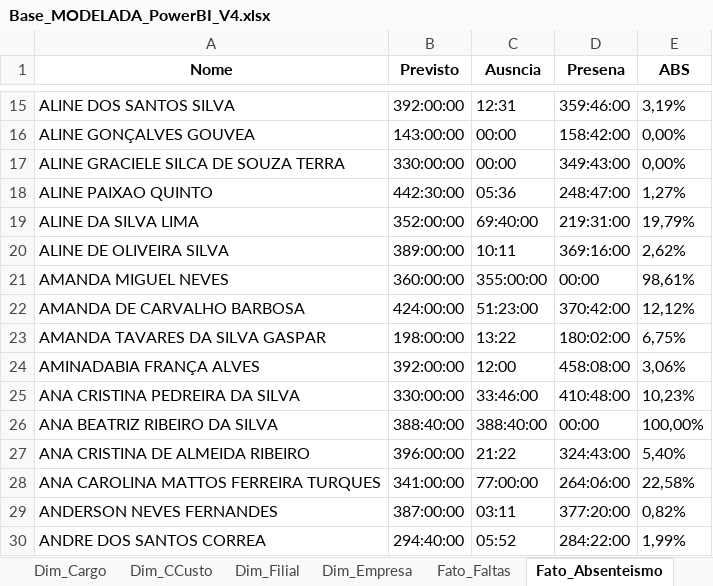
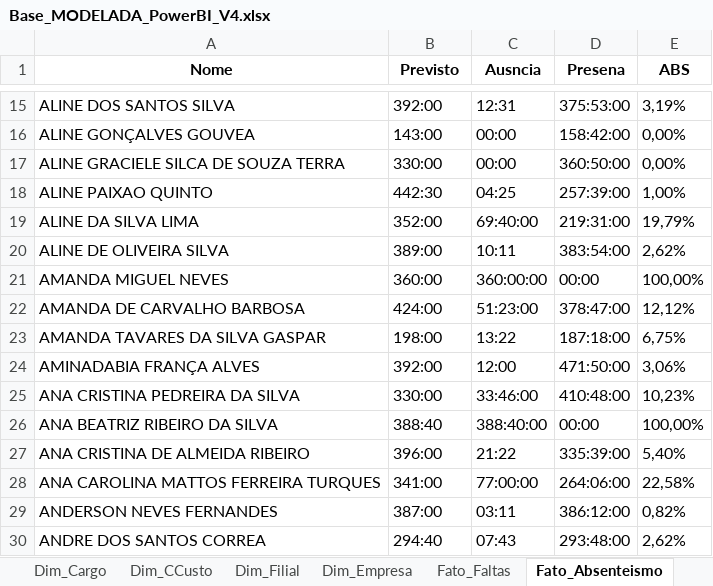
Before and after one commit to NefroClinicas/ETL_RH, an Excel workbook: Base_MODELADA_PowerBI_V4.xlsx, sheet Fato_Absenteismo, drawn as a sheet; only a part is shown, gaps mark what is left out; values as stored, in another font and other column widths than the file's, no borders; the diff covers the shown part only; the diff names each change by its address in the sheet, - before the commit and + after, or states it on an @@ line.

```diff
--- a/Base_MODELADA_PowerBI_V4.xlsx (sheet Fato_Absenteismo)
+++ b/Base_MODELADA_PowerBI_V4.xlsx (sheet Fato_Absenteismo)
-B15 (Previsto): 392:00:00
+B15 (Previsto): 392:00
-D15 (Presena): 359:46:00
+D15 (Presena): 375:53:00
-B16 (Previsto): 143:00:00
+B16 (Previsto): 143:00
-B17 (Previsto): 330:00:00
+B17 (Previsto): 330:00
-D17 (Presena): 349:43:00
+D17 (Presena): 360:50:00
-B18 (Previsto): 442:30:00
+B18 (Previsto): 442:30
-C18 (Ausncia): 05:36
+C18 (Ausncia): 04:25
-D18 (Presena): 248:47:00
+D18 (Presena): 257:39:00
-E18 (ABS): 1,27%
+E18 (ABS): 1,00%
-B19 (Previsto): 352:00:00
+B19 (Previsto): 352:00
-B20 (Previsto): 389:00:00
+B20 (Previsto): 389:00
-D20 (Presena): 369:16:00
+D20 (Presena): 383:54:00
-B21 (Previsto): 360:00:00
+B21 (Previsto): 360:00
-C21 (Ausncia): 355:00:00
+C21 (Ausncia): 360:00:00
-E21 (ABS): 98,61%
+E21 (ABS): 100,00%
-B22 (Previsto): 424:00:00
+B22 (Previsto): 424:00
-D22 (Presena): 370:42:00
+D22 (Presena): 378:47:00
-B23 (Previsto): 198:00:00
+B23 (Previsto): 198:00
-D23 (Presena): 180:02:00
+D23 (Presena): 187:18:00
-B24 (Previsto): 392:00:00
+B24 (Previsto): 392:00
-D24 (Presena): 458:08:00
+D24 (Presena): 471:50:00
-B25 (Previsto): 330:00:00
+B25 (Previsto): 330:00
-B26 (Previsto): 388:40:00
+B26 (Previsto): 388:40
-B27 (Previsto): 396:00:00
+B27 (Previsto): 396:00
-D27 (Presena): 324:43:00
+D27 (Presena): 335:39:00
-B28 (Previsto): 341:00:00
+B28 (Previsto): 341:00
-B29 (Previsto): 387:00:00
+B29 (Previsto): 387:00
-D29 (Presena): 377:20:00
+D29 (Presena): 386:12:00
-B30 (Previsto): 294:40:00
+B30 (Previsto): 294:40
-C30 (Ausncia): 05:52
+C30 (Ausncia): 07:43
-D30 (Presena): 284:22:00
+D30 (Presena): 293:48:00
-E30 (ABS): 1,99%
+E30 (ABS): 2,62%
```
Also changed, not shown: 7 added rows, 2 removed rows and 793 edited cells elsewhere in this sheet, sheet Fato_Contratos, sheet Fato_Faltas, sheet Dim_Pessoa, sheet Dim_Cargo, sheet Dim_Filial, sheet Dim_CCusto, 1 more sheet, 12 other files.
